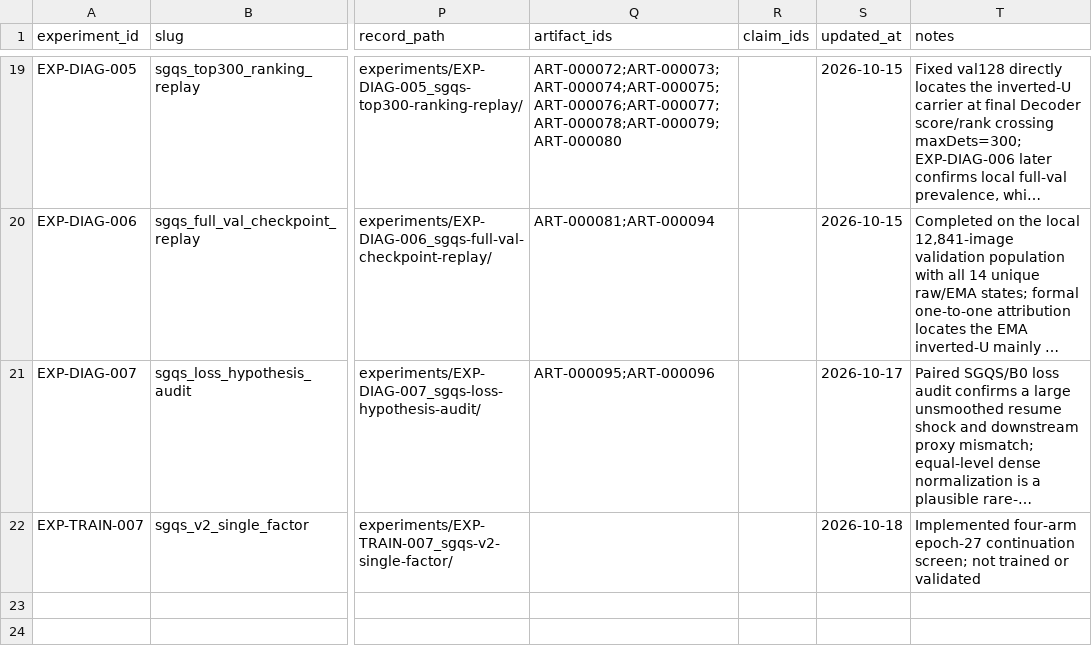
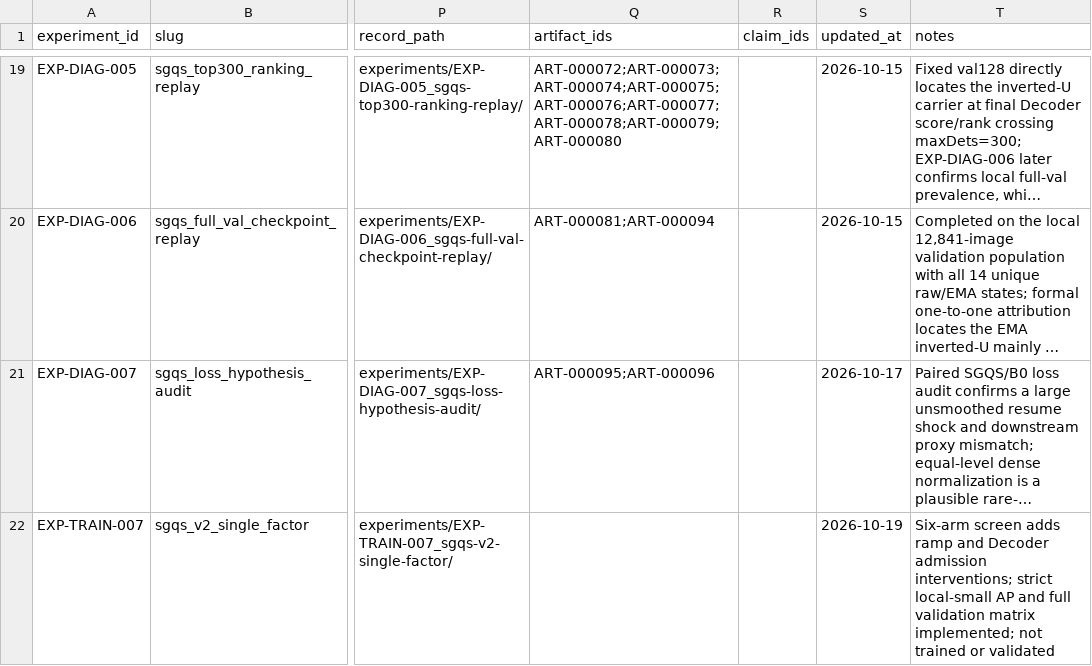
Before and after one commit to EnroutePacer/Dense-Single-type-Detection, a CSV file: article/experiments/registry.csv, drawn as a sheet; only a part is shown, gaps mark what is left out; long unchanged cells end in …; the diff names each change by its address in the sheet, - before the commit and + after, or states it on an @@ line.

Commit message:
Add resume and admission probes with strict local-small full validation

```diff
--- a/article/experiments/registry.csv
+++ b/article/experiments/registry.csv
-S22 (updated_at): 2026-10-18
+S22 (updated_at): 2026-10-19
-T22 (notes): Implemented four-arm epoch-27 continuation screen; not trained…
+T22 (notes): Six-arm screen adds ramp and Decoder admission interventions; strict local-small AP and full validation matrix implemented; not trained…
```
Also changed, not shown: 20 other files.
